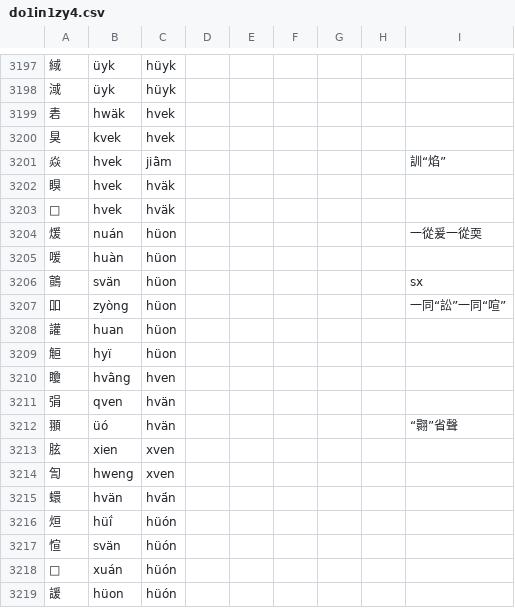
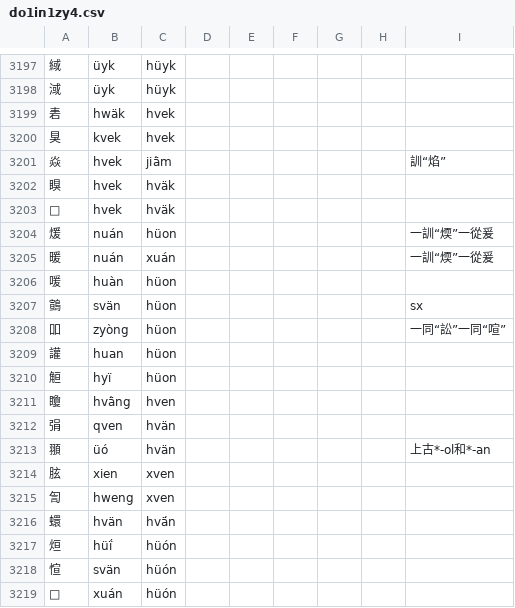
Before and after one commit to uliloewi/zhong1gu3li3in1, a CSV file: zhongguliin/do1in1zy4.csv, drawn as a sheet; only a part is shown, gaps mark what is left out; the shorter side is filled out with more unchanged rows.

Commit message:
重釋煖頨

```diff
--- a/zhongguliin/do1in1zy4.csv
+++ b/zhongguliin/do1in1zy4.csv
@@ -3203,3 +3203,4 @@
 𥆛,hvek,hväk,,,,,,
-煖,nuán,hüon,,,,,,一從爰一從耎
+煖,nuán,hüon,,,,,,一訓“煗”一從爰
+暖,nuán,xuán,,,,,,一訓“煗”一從爰
 喛,huàn,hüon,,,,,,
@@ -3211,3 +3212,3 @@
 弲,qven,hvän,,,,,,
-頨,üó,hvän,,,,,,“翾”省聲
+頨,üó,hvän,,,,,,上古*-ol和*-an
 胘,xien,xven,,,,,,
```
